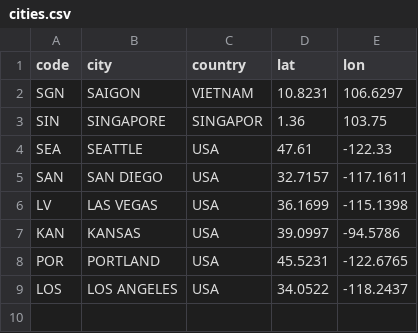
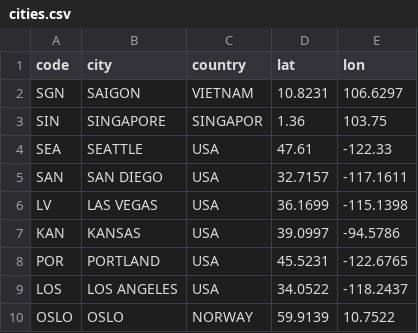
Before and after one commit to ngunhaSO/ngunhaSO.github.io, a CSV file: js/cities.csv, drawn as a sheet.

Commit message:
Update cities.csv

```diff
--- a/js/cities.csv
+++ b/js/cities.csv
@@ -9 +9,2 @@ POR, PORTLAND, USA, 45.5231, -122.6765
 LOS, LOS ANGELES, USA, 34.0522, -118.2437
+OSLO, OSLO, NORWAY, 59.9139, 10.7522
```
